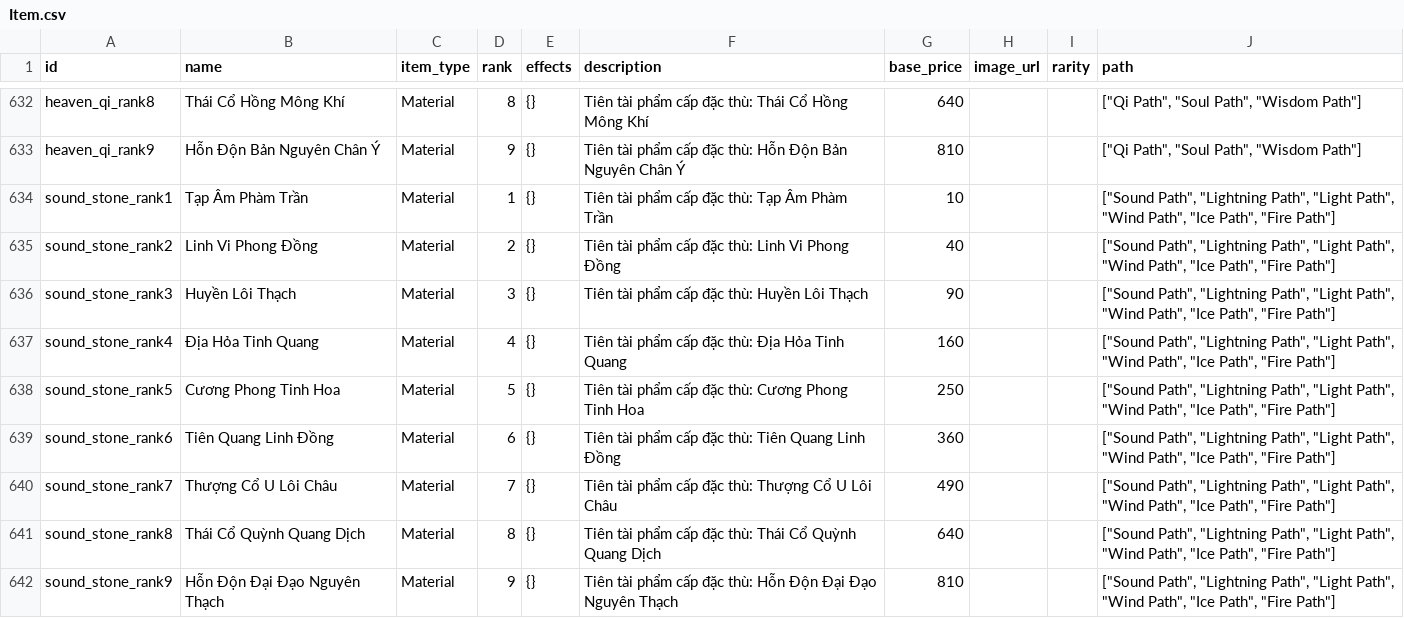
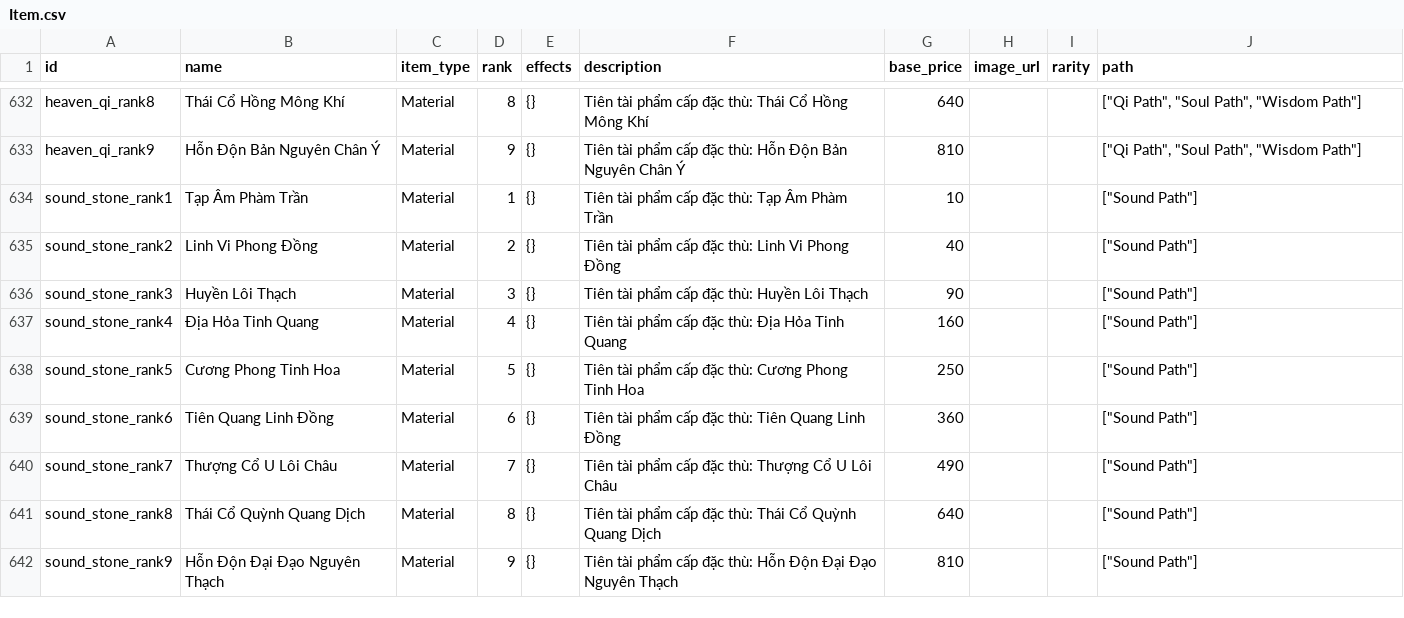
Before and after one commit to VipPro67/GuWorld, a CSV file: backend/cmd/server/data/Item.csv, drawn as a sheet; only a part is shown, gaps mark what is left out.

```diff
--- a/backend/cmd/server/data/Item.csv
+++ b/backend/cmd/server/data/Item.csv
@@ -633,10 +633,10 @@ heaven_qi_rank8,Thái Cổ Hồng Mông Khí,Material,8,{},Tiên tài phẩm c
 heaven_qi_rank9,Hỗn Độn Bản Nguyên Chân Ý,Material,9,{},Tiên tài phẩm cấp đặc thù: Hỗn Độn Bản Nguyên Chân Ý,810,,,"[""Qi Path"", ""Soul Path"", ""Wisdom Path""]"
-sound_stone_rank1,Tạp Âm Phàm Trần,Material,1,{},Tiên tài phẩm cấp đặc thù: Tạp Âm Phàm Trần,10,,,"[""Sound Path"", ""Lightning Path"", ""Light Path"", ""Wind Path"", ""Ice Path"", ""Fire Path""]"
-sound_stone_rank2,Linh Vi Phong Đồng,Material,2,{},Tiên tài phẩm cấp đặc thù: Linh Vi Phong Đồng,40,,,"[""Sound Path"", ""Lightning Path"", ""Light Path"", ""Wind Path"", ""Ice Path"", ""Fire Path""]"
-sound_stone_rank3,Huyền Lôi Thạch,Material,3,{},Tiên tài phẩm cấp đặc thù: Huyền Lôi Thạch,90,,,"[""Sound Path"", ""Lightning Path"", ""Light Path"", ""Wind Path"", ""Ice Path"", ""Fire Path""]"
-sound_stone_rank4,Địa Hỏa Tinh Quang,Material,4,{},Tiên tài phẩm cấp đặc thù: Địa Hỏa Tinh Quang,160,,,"[""Sound Path"", ""Lightning Path"", ""Light Path"", ""Wind Path"", ""Ice Path"", ""Fire Path""]"
-sound_stone_rank5,Cương Phong Tinh Hoa,Material,5,{},Tiên tài phẩm cấp đặc thù: Cương Phong Tinh Hoa,250,,,"[""Sound Path"", ""Lightning Path"", ""Light Path"", ""Wind Path"", ""Ice Path"", ""Fire Path""]"
-sound_stone_rank6,Tiên Quang Linh Đồng,Material,6,{},Tiên tài phẩm cấp đặc thù: Tiên Quang Linh Đồng,360,,,"[""Sound Path"", ""Lightning Path"", ""Light Path"", ""Wind Path"", ""Ice Path"", ""Fire Path""]"
-sound_stone_rank7,Thượng Cổ U Lôi Châu,Material,7,{},Tiên tài phẩm cấp đặc thù: Thượng Cổ U Lôi Châu,490,,,"[""Sound Path"", ""Lightning Path"", ""Light Path"", ""Wind Path"", ""Ice Path"", ""Fire Path""]"
-sound_stone_rank8,Thái Cổ Quỳnh Quang Dịch,Material,8,{},Tiên tài phẩm cấp đặc thù: Thái Cổ Quỳnh Quang Dịch,640,,,"[""Sound Path"", ""Lightning Path"", ""Light Path"", ""Wind Path"", ""Ice Path"", ""Fire Path""]"
-sound_stone_rank9,Hỗn Độn Đại Đạo Nguyên Thạch,Material,9,{},Tiên tài phẩm cấp đặc thù: Hỗn Độn Đại Đạo Nguyên Thạch,810,,,"[""Sound Path"", ""Lightning Path"", ""Light Path"", ""Wind Path"", ""Ice Path"", ""Fire Path""]"
+sound_stone_rank1,Tạp Âm Phàm Trần,Material,1,{},Tiên tài phẩm cấp đặc thù: Tạp Âm Phàm Trần,10,,,"[""Sound Path""]"
+sound_stone_rank2,Linh Vi Phong Đồng,Material,2,{},Tiên tài phẩm cấp đặc thù: Linh Vi Phong Đồng,40,,,"[""Sound Path""]"
+sound_stone_rank3,Huyền Lôi Thạch,Material,3,{},Tiên tài phẩm cấp đặc thù: Huyền Lôi Thạch,90,,,"[""Sound Path""]"
+sound_stone_rank4,Địa Hỏa Tinh Quang,Material,4,{},Tiên tài phẩm cấp đặc thù: Địa Hỏa Tinh Quang,160,,,"[""Sound Path""]"
+sound_stone_rank5,Cương Phong Tinh Hoa,Material,5,{},Tiên tài phẩm cấp đặc thù: Cương Phong Tinh Hoa,250,,,"[""Sound Path""]"
+sound_stone_rank6,Tiên Quang Linh Đồng,Material,6,{},Tiên tài phẩm cấp đặc thù: Tiên Quang Linh Đồng,360,,,"[""Sound Path""]"
+sound_stone_rank7,Thượng Cổ U Lôi Châu,Material,7,{},Tiên tài phẩm cấp đặc thù: Thượng Cổ U Lôi Châu,490,,,"[""Sound Path""]"
+sound_stone_rank8,Thái Cổ Quỳnh Quang Dịch,Material,8,{},Tiên tài phẩm cấp đặc thù: Thái Cổ Quỳnh Quang Dịch,640,,,"[""Sound Path""]"
+sound_stone_rank9,Hỗn Độn Đại Đạo Nguyên Thạch,Material,9,{},Tiên tài phẩm cấp đặc thù: Hỗn Độn Đại Đạo Nguyên Thạch,810,,,"[""Sound Path""]"
```
Also changed, not shown: backend/cmd/server/data/Constitution.csv, 54 other files.
